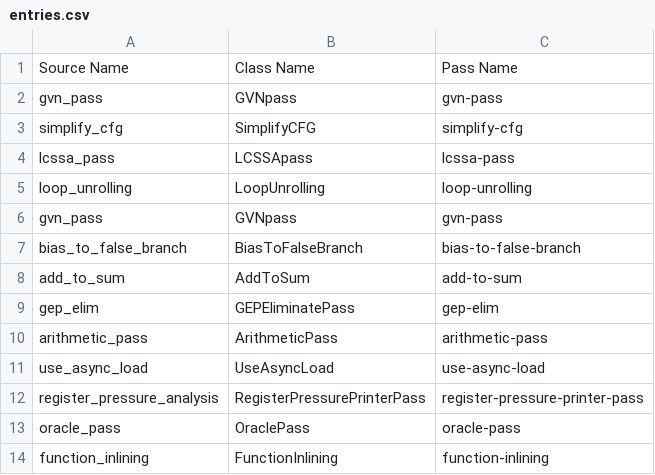
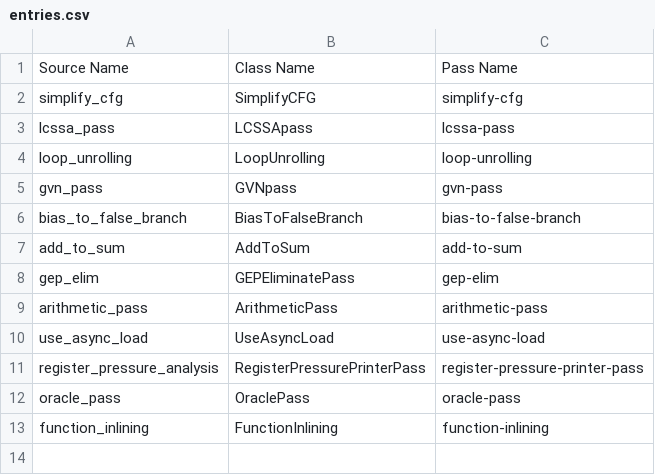
Before and after one commit to SyphonArch/swpp202301-compiler-team1, a CSV file: unit_tests/entries.csv, drawn as a sheet.

Commit message:
Remove duplicated GVN pass entry

```diff
--- a/unit_tests/entries.csv
+++ b/unit_tests/entries.csv
@@ -1,3 +1,2 @@
 Source Name,Class Name,Pass Name
-gvn_pass,GVNpass,gvn-pass
 simplify_cfg,SimplifyCFG,simplify-cfg
```
